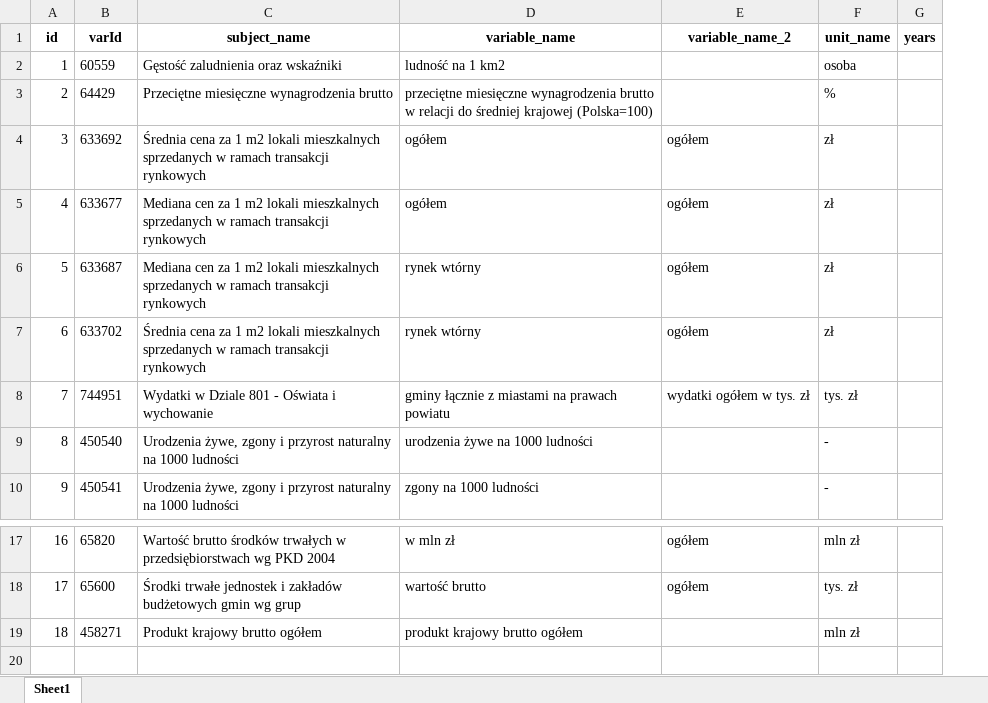
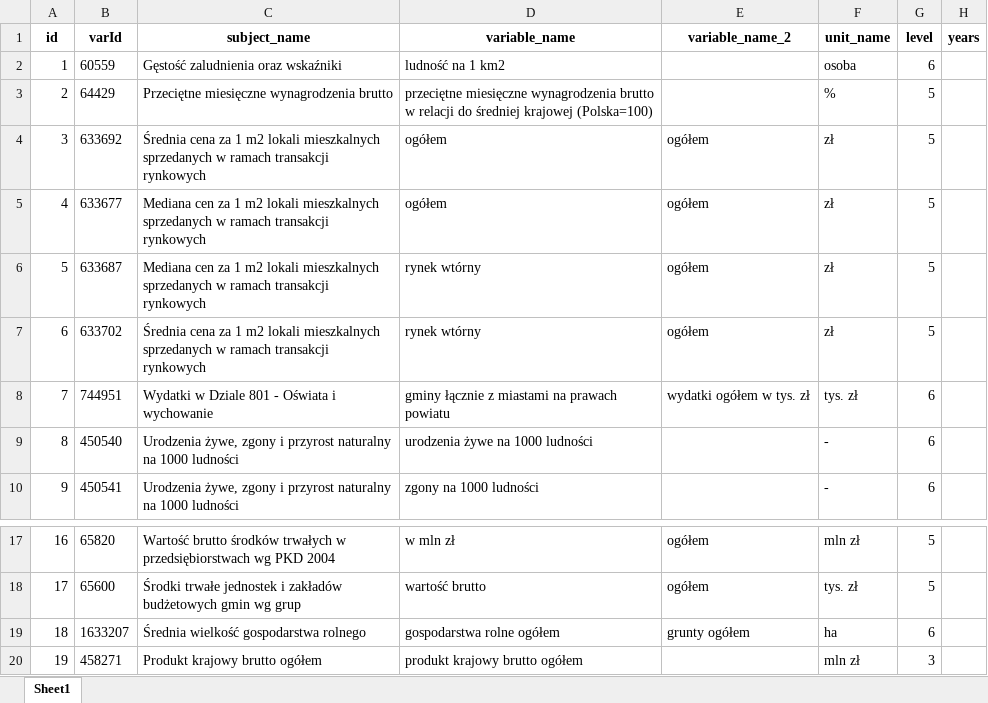
Before and after one commit to Rybakowski/WarsawEconometricChallenge, an Excel workbook: 2_data_processing/bdl/bdl_variables_dict.xlsx, sheet Sheet1, drawn as a sheet; only a part is shown, gaps mark what is left out; values as stored, in another font and other column widths than the file's, no borders; addresses are those after the commit; the diff names each change by its address in the sheet, - before the commit and + after, or states it on an @@ line.

Commit message:
adding new data

```diff
--- a/2_data_processing/bdl/bdl_variables_dict.xlsx (sheet Sheet1)
+++ b/2_data_processing/bdl/bdl_variables_dict.xlsx (sheet Sheet1)
+column G (level), rows 2-10: 6 | 5 | 5 | 5 | 5 | 5 | 6 | 6 | 6; rows 17-18: 5 | 5; row 20: 3
+row 19: 18 | 1633207 | Średnia wielkość gospodarstwa rolnego | gospodarstwa rolne ogółem | grunty ogółem | ha | 6
@@ column A (id) renumbered from row 20 down @@
```
Also changed, not shown: 2_data_processing/bdl/bdl_dict.xlsx, dict_master.xlsx, 13 other files.
